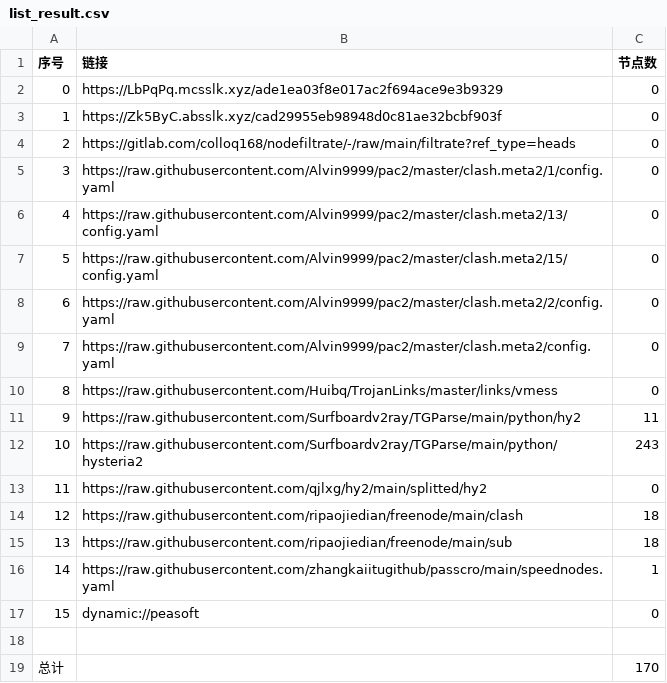
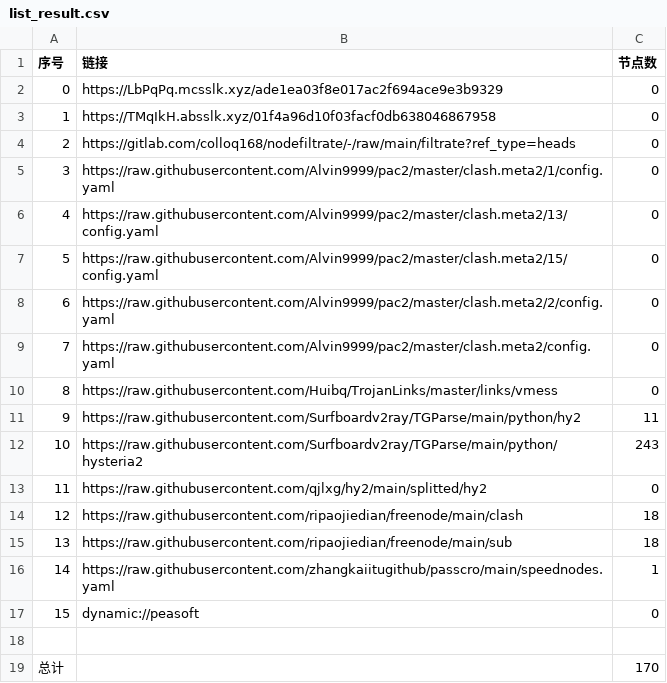
Before and after one commit to wnsnnnmwlls/AutoMergePublicNodes, a CSV file: list_result.csv, drawn as a sheet.

```diff
--- a/list_result.csv
+++ b/list_result.csv
@@ -2,3 +2,3 @@
 0,https://LbPqPq.mcsslk.xyz/ade1ea03f8e017ac2f694ace9e3b9329,0
-1,https://Zk5ByC.absslk.xyz/cad29955eb98948d0c81ae32bcbf903f,0
+1,https://TMqIkH.absslk.xyz/01f4a96d10f03facf0db638046867958,0
 2,https://gitlab.com/colloq168/nodefiltrate/-/raw/main/filtrate?ref_type=heads,0
```
Also changed, not shown: 3 other files.
